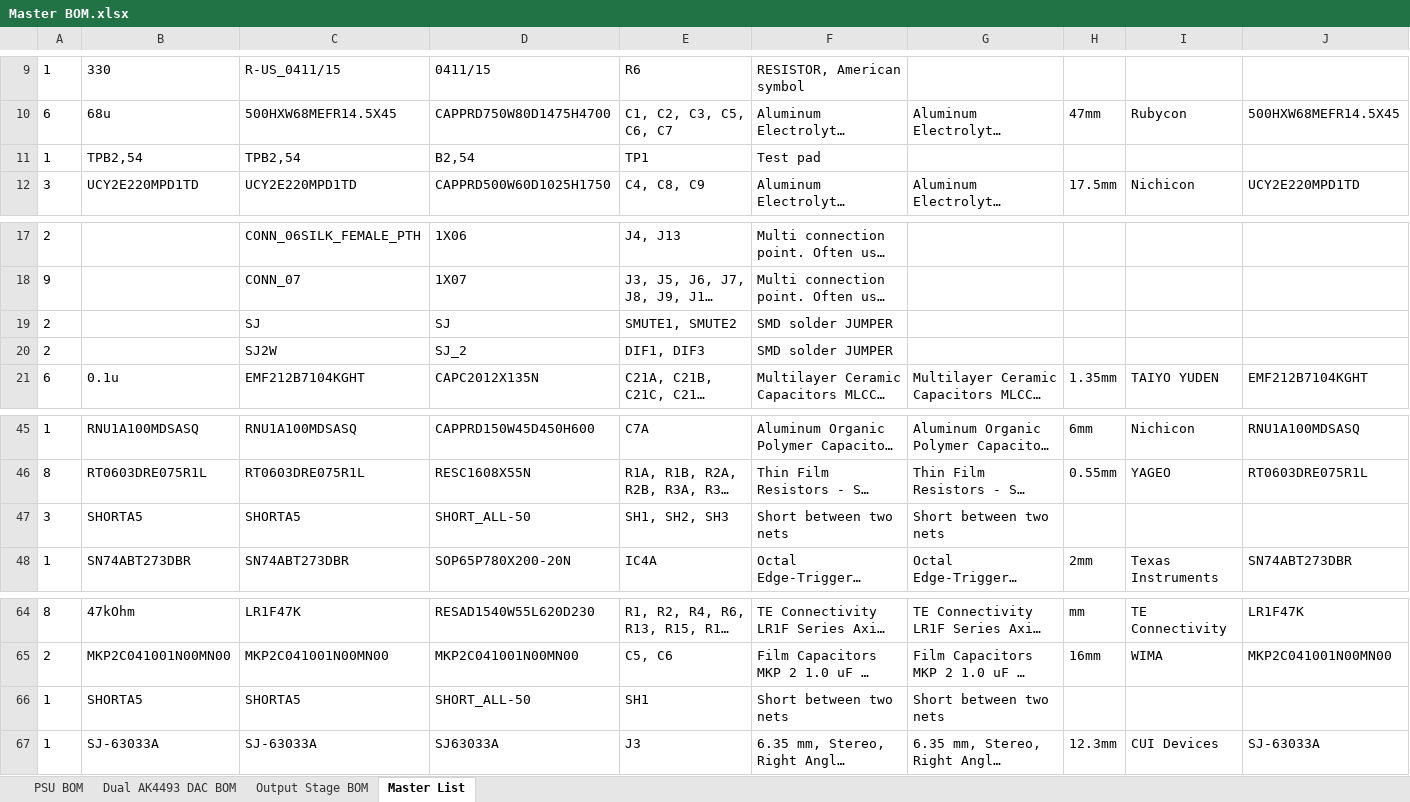
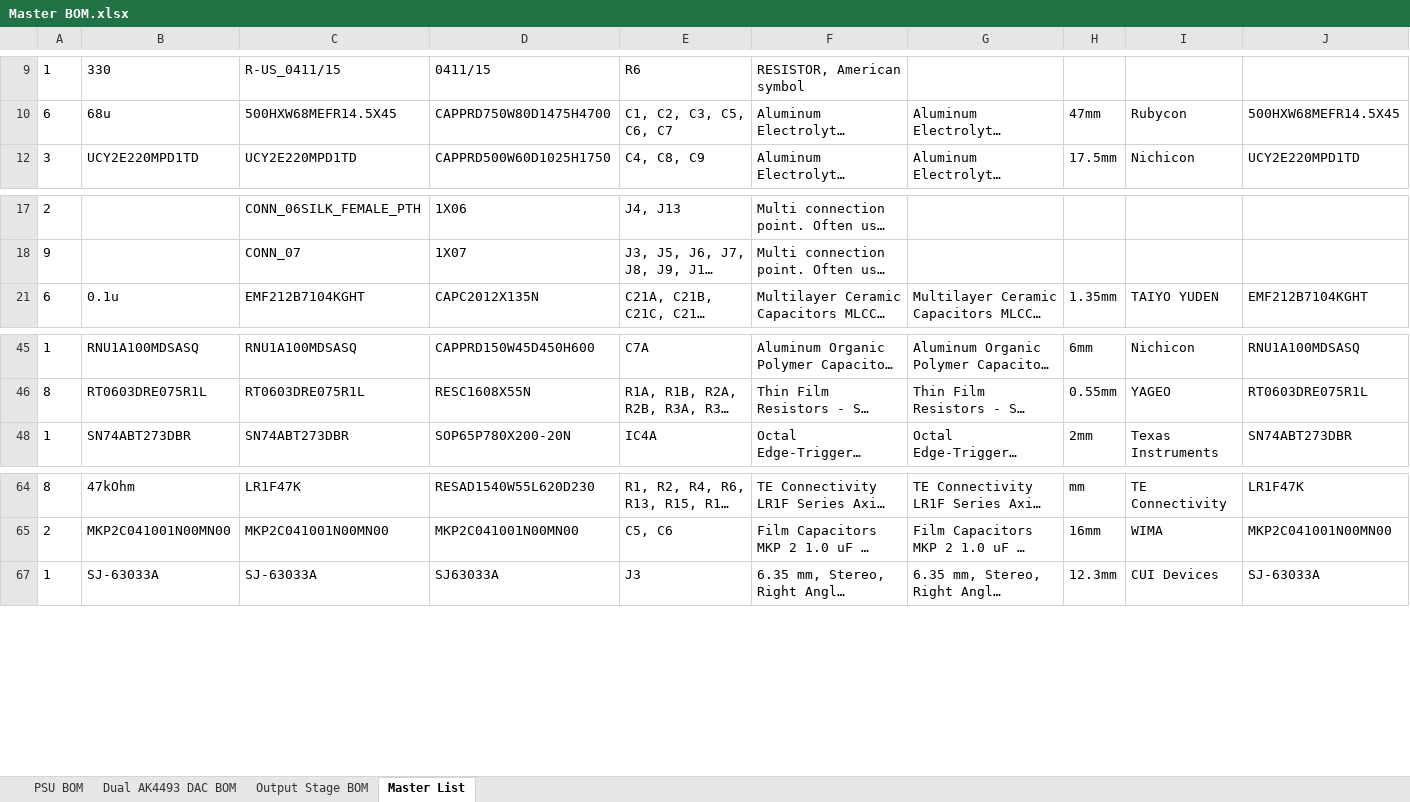
Before and after one commit to tiedyefreak22/Dual-Mono-Amp-Design, an Excel workbook: Master BOM.xlsx, sheet Master List, drawn as a sheet; only a part is shown, gaps mark what is left out; long unchanged cells end in …; values as stored, in another font and other column widths than the file's, no borders; rows hold the shown columns only; the diff names each change by its address in the sheet, - before the commit and + after, or states it on an @@ line.

Commit message:
Updated AK9943 board with improvements and worked master BOM

```diff
--- a/Master BOM.xlsx (sheet Master List)
+++ b/Master BOM.xlsx (sheet Master List)
@@ row 11 hidden: 1 | TPB2,54 | TPB2,54 | B2,54 | TP1 | Test pad @@
@@ row 19 hidden: 2 |  | SJ | SJ | SMUTE1, SMUTE2 | SMD solder JUMPER @@
@@ row 20 hidden: 2 |  | SJ2W | SJ_2 | DIF1, DIF3 | SMD solder JUMPER @@
@@ row 47 hidden: 3 | SHORTA5 | SHORTA5 | SHORT_ALL-50 | SH1, SH2, SH3 | Short between two nets | Short between two nets @@
@@ row 66 hidden: 1 | SHORTA5 | SHORTA5 | SHORT_ALL-50 | SH1 | Short between two nets | Short between two nets @@
```
Also changed, not shown: 4 other files.
